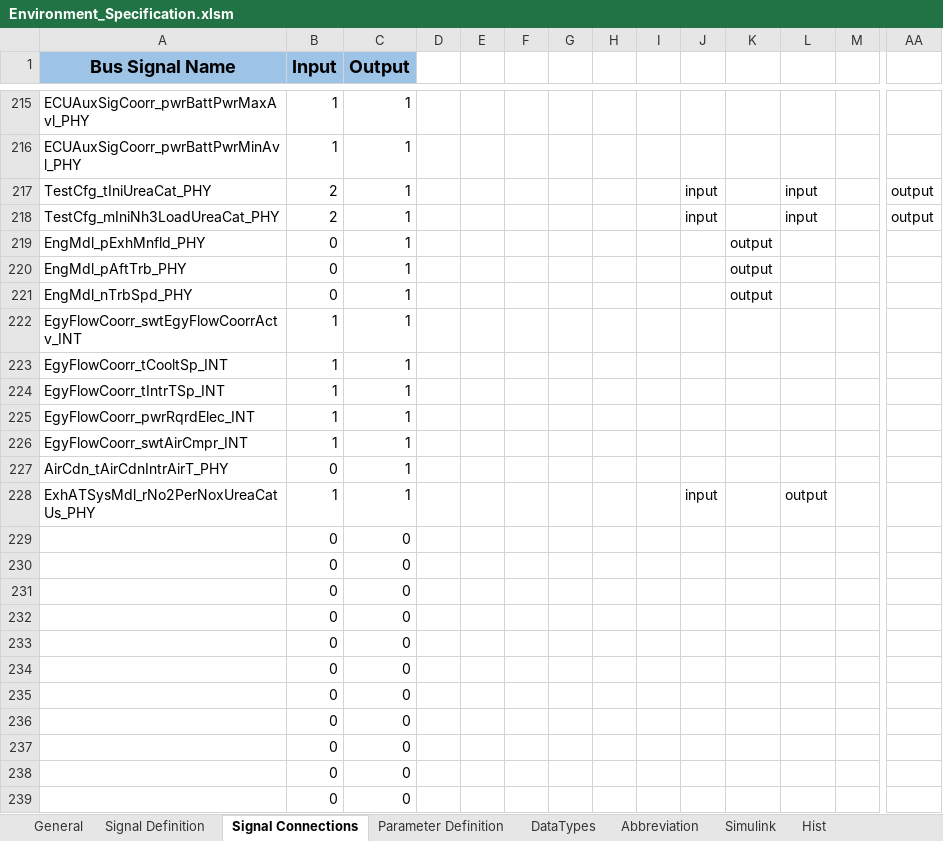
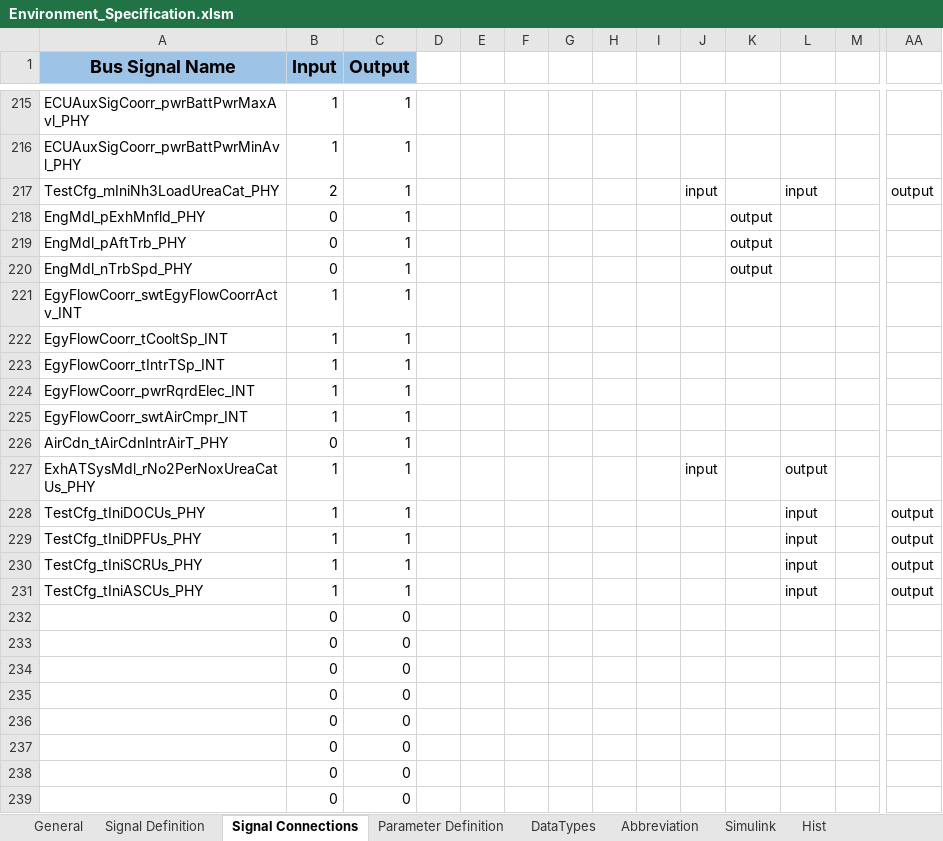
Before and after one commit to eozatay/optitruck_simulator, an Excel workbook: Environment_Specification.xlsm, sheet Signal Connections, drawn as a sheet; only a part is shown, gaps mark what is left out; the shorter side is filled out with more unchanged rows; values as stored, in another font and other column widths than the file's, no borders; charts and pictures not drawn; removed rows and columns are numbered as before the commit, all else as after; rows hold the shown columns only; the diff names each change by its address in the sheet, - before the commit and + after, or states it on an @@ line.

Commit message:
TestCfg output temperature signals added including mapping to ExhATSysMdl for temperature DOCUs, DPFUs, SCRUs, ASCUs

```diff
--- a/Environment_Specification.xlsm (sheet Signal Connections)
+++ b/Environment_Specification.xlsm (sheet Signal Connections)
-row 217: TestCfg_tIniUreaCat_PHY | 2 | 1 |  |  |  |  |  |  | input |  | input |  | output
-row 229:  | 0 | 0
-row 230:  | 0 | 0
-row 231:  | 0 | 0
-row 232:  | 0 | 0
+row 228: TestCfg_tIniDOCUs_PHY | 1 | 1 |  |  |  |  |  |  |  |  | input |  | output
+row 229: TestCfg_tIniDPFUs_PHY | 1 | 1 |  |  |  |  |  |  |  |  | input |  | output
+row 230: TestCfg_tIniSCRUs_PHY | 1 | 1 |  |  |  |  |  |  |  |  | input |  | output
+row 231: TestCfg_tIniASCUs_PHY | 1 | 1 |  |  |  |  |  |  |  |  | input |  | output
```
Also changed, not shown: sheet Signal Definition, sheet Hist, formulas that keep their value, charts or pictures.
